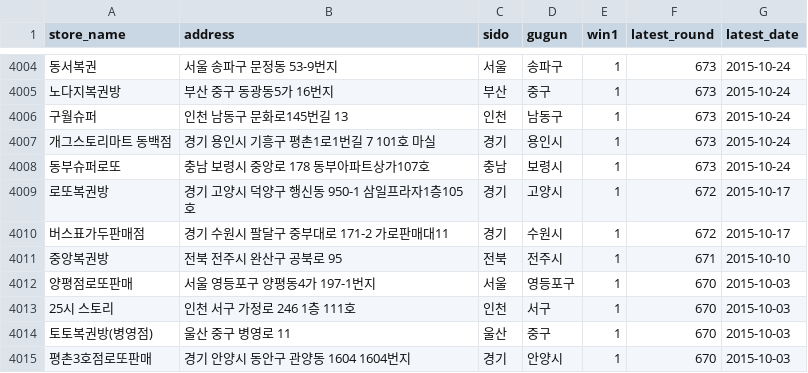
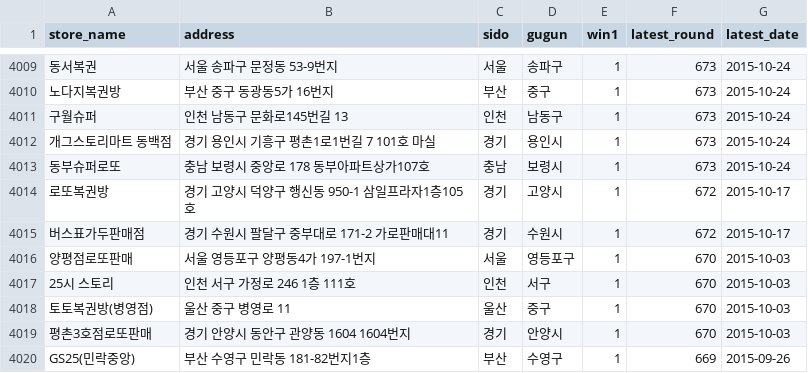
Before and after one commit to joodevapp/lotto-view, a CSV file: results/lotto_db_final.csv, drawn as a sheet; only a part is shown, gaps mark what is left out; the shorter side is filled out with more unchanged rows; removed rows and columns are numbered as before the commit, all else as after; the diff covers the shown part only; the diff names each change by its address in the sheet, - before the commit and + after, or states it on an @@ line.

```diff
--- a/results/lotto_db_final.csv
+++ b/results/lotto_db_final.csv
-row 4011: 중앙복권방 | 전북 전주시 완산구 공북로 95 | 전북 | 전주시 | 1 | 671 | 2015-10-10
```
Also changed, not shown: 11 added rows and 6 removed rows elsewhere in this file.
